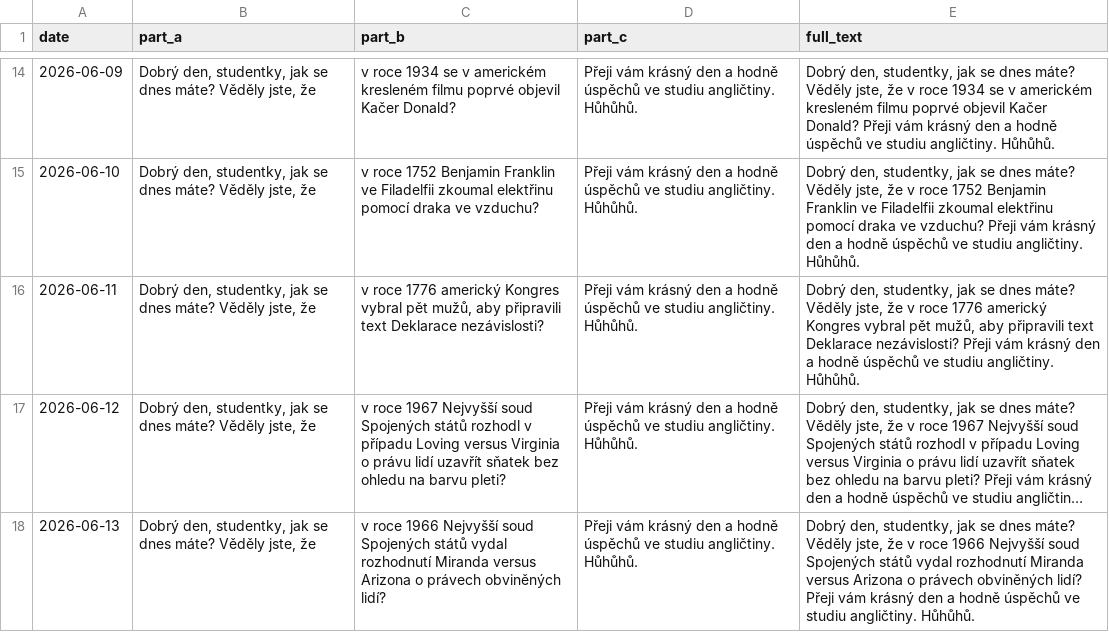
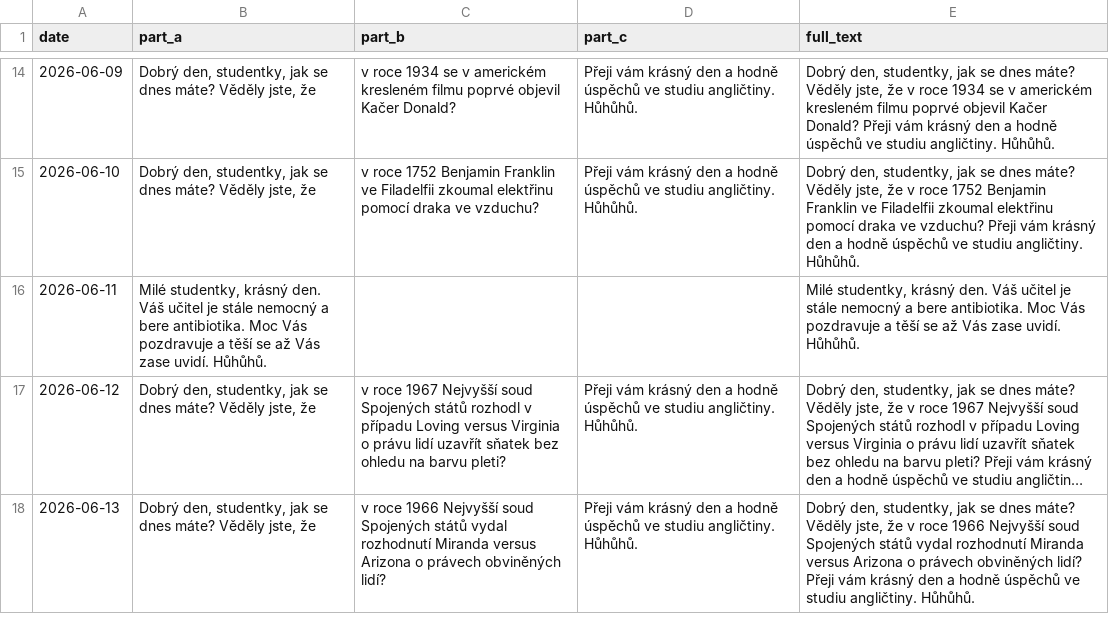
Before and after one commit to Belisarius-Mila/PythonMF, a CSV file: Samantha_Agent/config/OwlSpeech.csv, drawn as a sheet; only a part is shown, gaps mark what is left out; long unchanged cells end in …; the diff names each change by its address in the sheet, - before the commit and + after, or states it on an @@ line.

Commit message:
Update owl speech for 2026-06-11

```diff
--- a/Samantha_Agent/config/OwlSpeech.csv
+++ b/Samantha_Agent/config/OwlSpeech.csv
-B16 (part_a): Dobrý den, studentky, jak se dnes máte? Věděly jste, že
+B16 (part_a): Milé studentky, krásný den. Váš učitel je stále nemocný a bere antibiotika. Moc Vás pozdravuje a těší se až Vás zase uvidí. Hůhůhů.
-C16 (part_b): v roce 1776 americký Kongres vybral pět mužů, aby připravili text Deklarace nezávislosti?
+C16 (part_b): (empty)
-D16 (part_c): Přeji vám krásný den a hodně úspěchů ve studiu angličtiny. Hůhůhů.
+D16 (part_c): (empty)
-E16 (full_text): Dobrý den, studentky, jak se dnes máte? Věděly jste, že v roce 1776 americký Kongres vybral pět mužů, aby připravili text Deklarace nezávislosti? Přeji vám krásný den a hodně úspěchů ve studiu angličtiny. Hůhůhů.
+E16 (full_text): Milé studentky, krásný den. Váš učitel je stále nemocný a bere antibiotika. Moc Vás pozdravuje a těší se až Vás zase uvidí. Hůhůhů.
```
Also changed, not shown: 1 other file.
